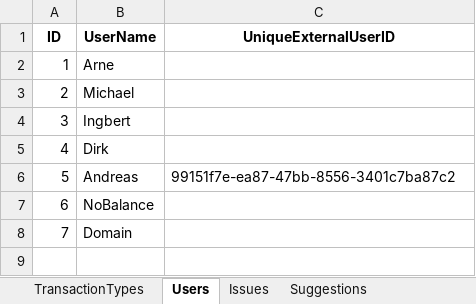
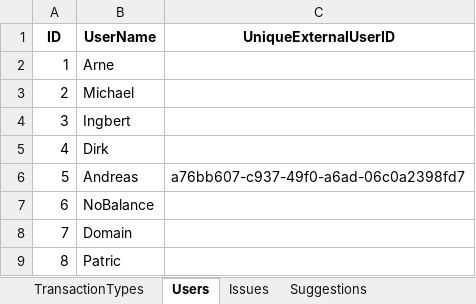
Before and after one commit to NeaBouli/TrueRepublic, an Excel workbook: Frontend/TestConsole/TestData.xlsx, sheet Users, drawn as a sheet; values as stored, in another font and other column widths than the file's, no borders; the diff names each change by its address in the sheet, - before the commit and + after, or states it on an @@ line.

```diff
--- a/Frontend/TestConsole/TestData.xlsx (sheet Users)
+++ b/Frontend/TestConsole/TestData.xlsx (sheet Users)
-C6 (UniqueExternalUserID): 99151f7e-ea87-47bb-8556-3401c7ba87c2
+C6 (UniqueExternalUserID): a76bb607-c937-49f0-a6ad-06c0a2398fd7
+row 9: 8 | Patric
```
Also changed, not shown: sheet WalletTransactions, sheet Wallets, 10 other files.
